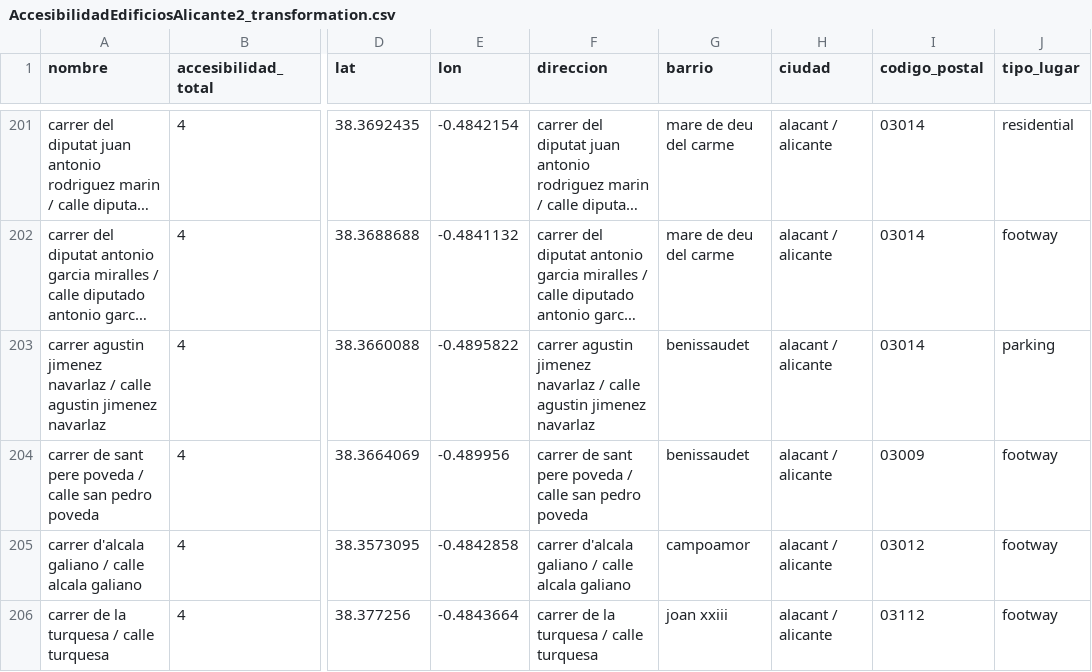
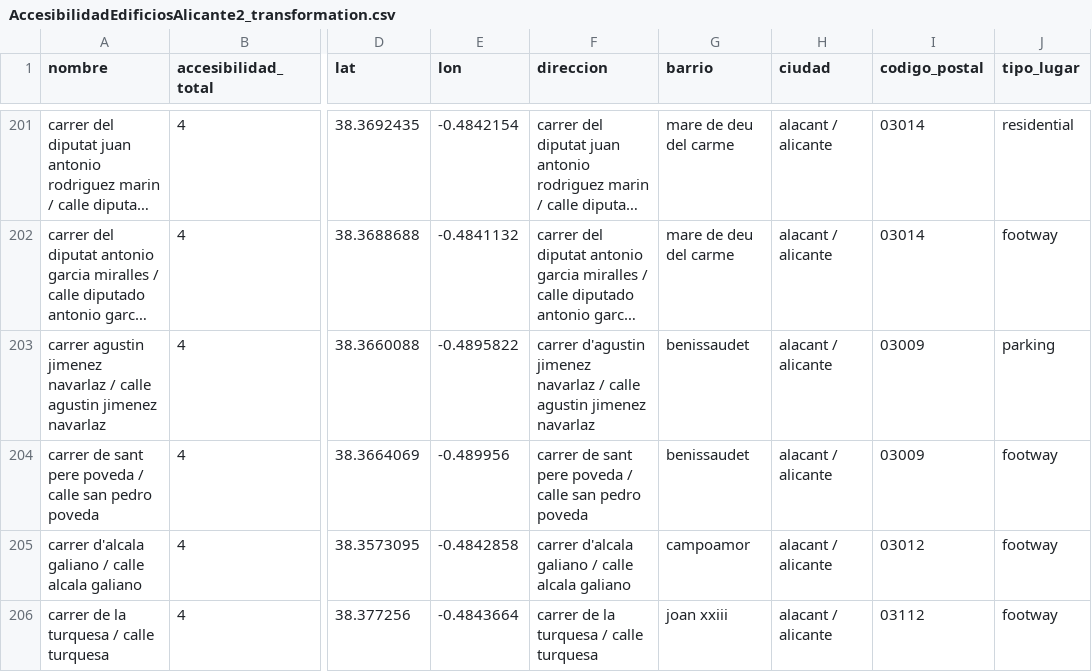
Before and after one commit to santvz6/APD_project, a CSV file: spoon/AccesibilidadEdificiosAlicante2_transformation.csv, drawn as a sheet; only a part is shown, gaps mark what is left out; long unchanged cells end in …; the diff covers the shown part only; the diff names each change by its address in the sheet, - before the commit and + after, or states it on an @@ line.

```diff
--- a/spoon/AccesibilidadEdificiosAlicante2_transformation.csv
+++ b/spoon/AccesibilidadEdificiosAlicante2_transformation.csv
-F203 (direccion): carrer agustin jimenez navarlaz…
+F203 (direccion): carrer d'agustin jimenez navarlaz…
-I203 (codigo_postal): 03014
+I203 (codigo_postal): 03009
```
Also changed, not shown: 31 edited cells elsewhere in this file, spoon/AccesibilidadEdificiosAlicante_transformation.csv, 15 other files.
